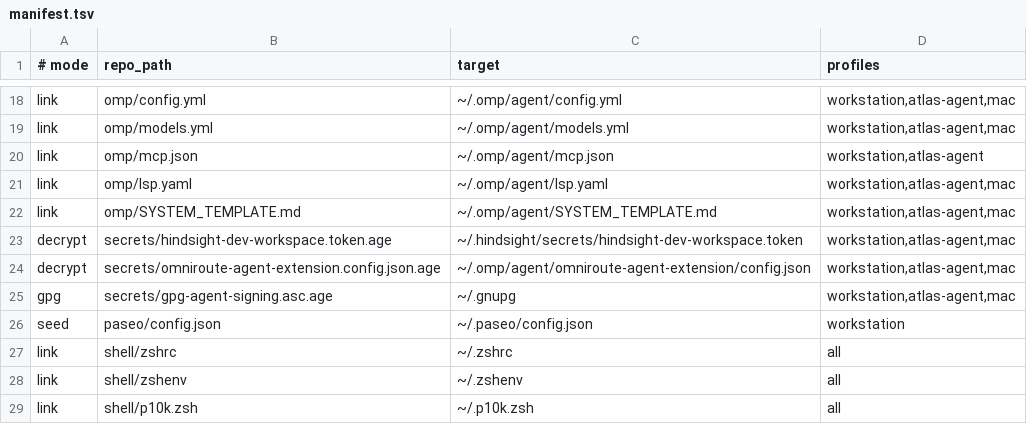
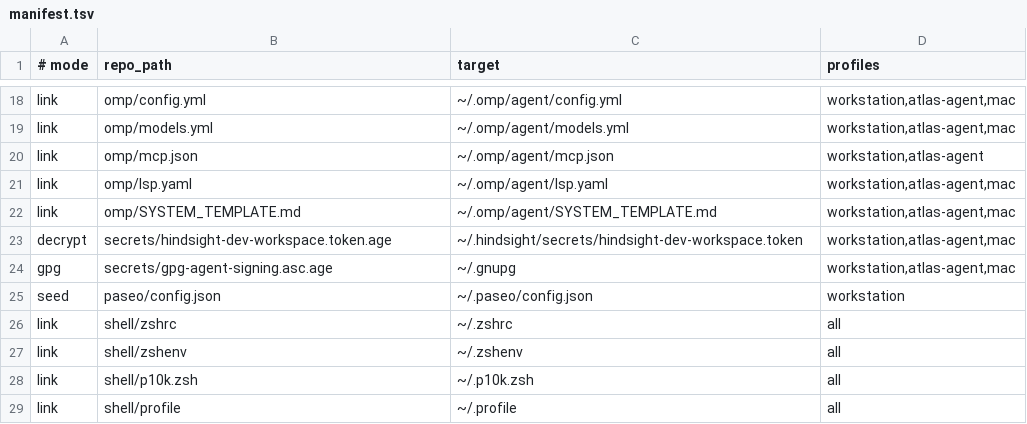
Before and after one commit to 1vivy/dotfiles, a TSV file: manifest.tsv, drawn as a sheet; only a part is shown, gaps mark what is left out; the shorter side is filled out with more unchanged rows.

Commit message:
secrets: session environment from secrets/env.age; OmniRoute key via env

```diff
--- a/manifest.tsv
+++ b/manifest.tsv
@@ -23,3 +23,2 @@ link	omp/SYSTEM_TEMPLATE.md	~/.omp/agent/SYSTEM_TEMPLATE.md	workstation,atlas-ag
 decrypt	secrets/hindsight-dev-workspace.token.age	~/.hindsight/secrets/hindsight-dev-workspace.token	workstation,atlas-agent,mac
-decrypt	secrets/omniroute-agent-extension.config.json.age	~/.omp/agent/omniroute-agent-extension/config.json	workstation,atlas-agent,mac
 gpg	secrets/gpg-agent-signing.asc.age	~/.gnupg	workstation,atlas-agent,mac
```
Also changed, not shown: 6 other files.
